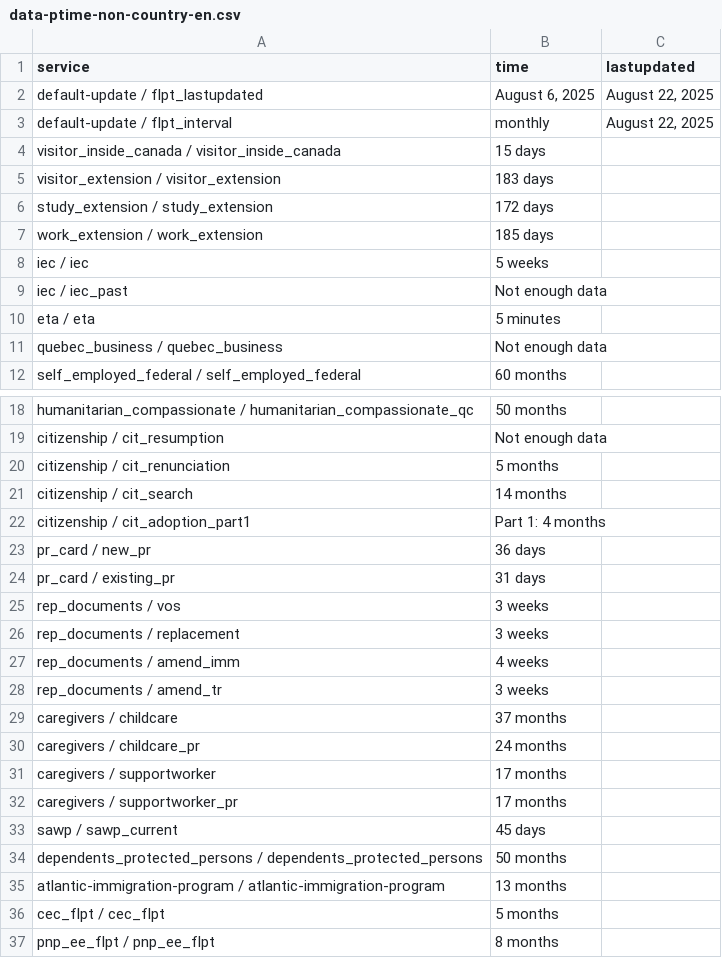
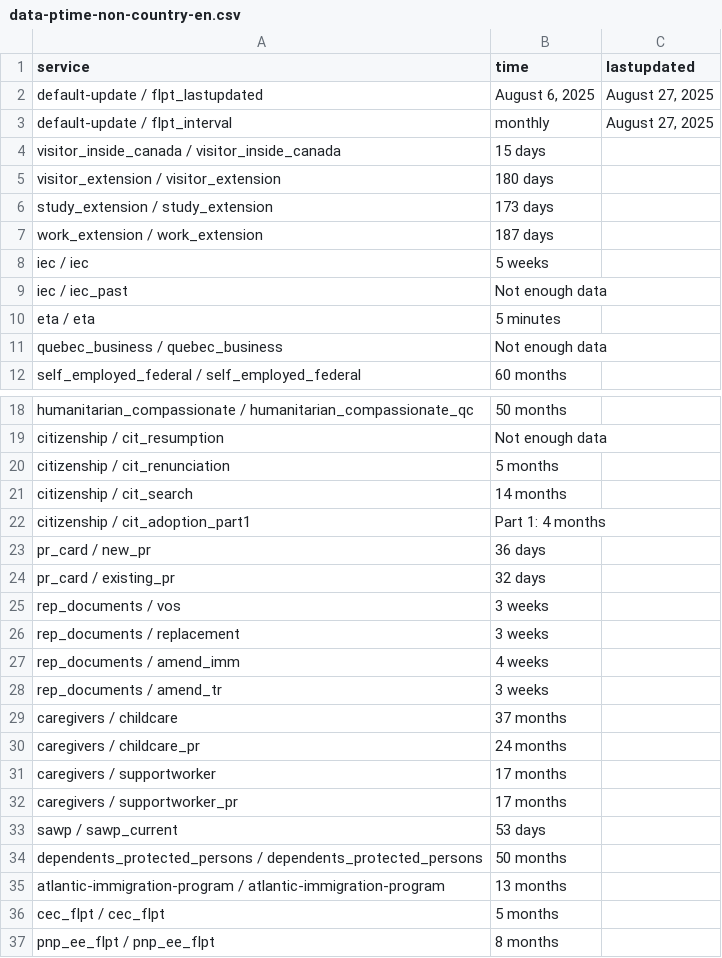
Before and after one commit to tinng81/cic-processing-times, a CSV file: data-ptime-non-country-en.csv, drawn as a sheet; only a part is shown, gaps mark what is left out.

Commit message:
Flat: latest data (2025-08-28T00:17:24.837Z) {   "date": "2025-08-28T00:17:24.837Z",   "files": [     {       "name": "data-ptime-en.csv",       "deltaBytes": -163,       "source": "https://www.canada.ca/content/dam/ircc/documents/json/data-ptime-en.json"     },     {       "name": "data-ptime-en.json",       "deltaBytes": -163,       "source": "https://www.canada.ca/content/dam/ircc/documents/json/data-ptime-en.json"     },     {       "name": "formatted-data-ptime-en.csv",       "deltaBytes": 61,       "source": "https://www.canada.ca/content/dam/ircc/documents/json/data-ptime-en.json"     },     {       "name": "formatted-selected-countries-data-ptime-en.csv",       "deltaBytes": 0,       "source": "https://www.canada.ca/content/dam/ircc/documents/json/data-ptime-en.json"     },     {       "name": "data-ptime-non-country-en.csv",       "deltaBytes": 0,       "source": "https://www.canada.ca/content/dam/ircc/documents/json/data-ptime-non-country-en.json"     },     {       "name": "data-ptime-non-country-en.json",       "deltaBytes": 0,       "source": "https://www.canada.ca/content/dam/ircc/documents/json/data-ptime-non-country-en.json"     }   ] }

```diff
--- a/data-ptime-non-country-en.csv
+++ b/data-ptime-non-country-en.csv
@@ -1,8 +1,8 @@
 service,time,lastupdated
-default-update / flpt_lastupdated,"August 6, 2025","August 22, 2025"
-default-update / flpt_interval, monthly,"August 22, 2025"
+default-update / flpt_lastupdated,"August 6, 2025","August 27, 2025"
+default-update / flpt_interval, monthly,"August 27, 2025"
 visitor_inside_canada / visitor_inside_canada,15 days,
-visitor_extension / visitor_extension,183 days,
-study_extension / study_extension,172 days,
-work_extension / work_extension,185 days,
+visitor_extension / visitor_extension,180 days,
+study_extension / study_extension,173 days,
+work_extension / work_extension,187 days,
 iec / iec,5 weeks,
@@ -23,3 +23,3 @@ citizenship / cit_adoption_part1,Part 1: 4 months,
 pr_card / new_pr,36 days,
-pr_card / existing_pr,31 days,
+pr_card / existing_pr,32 days,
 rep_documents / vos,3 weeks,
@@ -32,3 +32,3 @@ caregivers / supportworker,17 months,
 caregivers / supportworker_pr,17 months,
-sawp / sawp_current,45 days,
+sawp / sawp_current,53 days,
 dependents_protected_persons / dependents_protected_persons,50 months,
```
Also changed, not shown: data-ptime-en.csv, formatted-data-ptime-en.csv, 3 other files.
